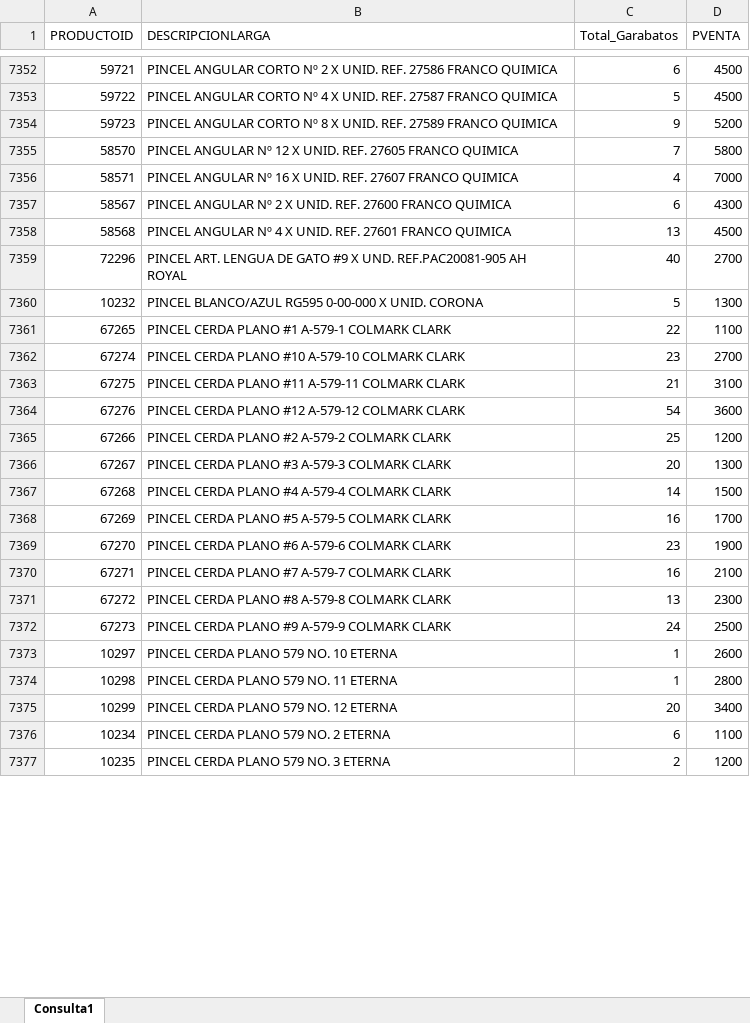
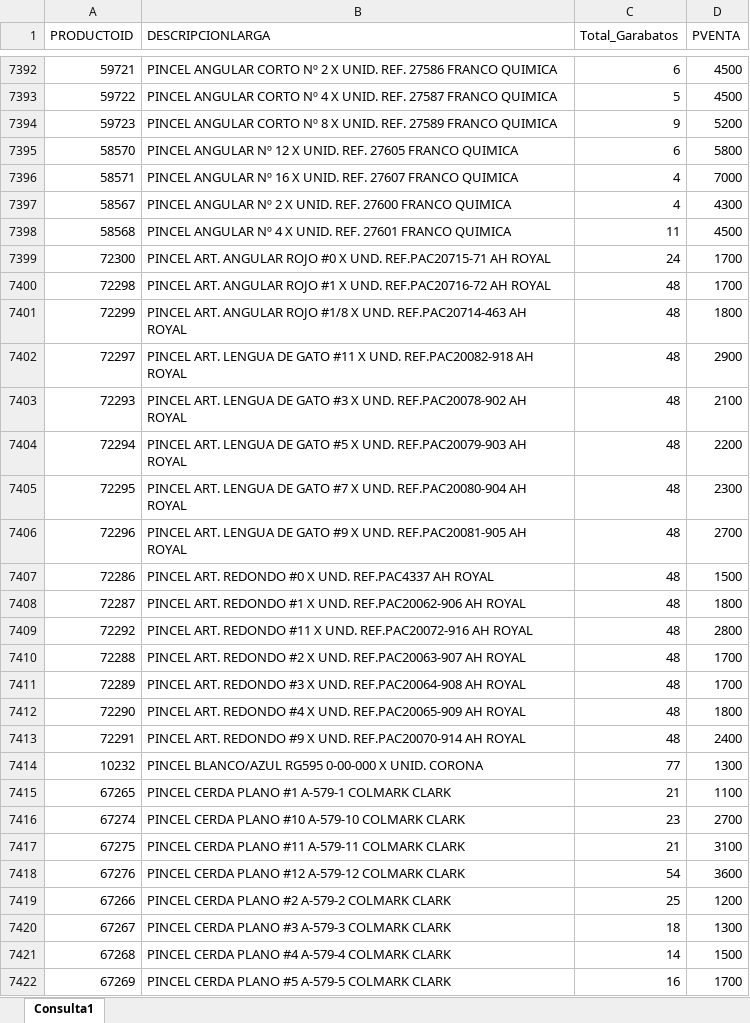
Before and after one commit to GarabatosOscar/lista-de-productos, an Excel workbook: lista_precios.xlsx, sheet Consulta1, drawn as a sheet; only a part is shown, gaps mark what is left out; the shorter side is filled out with more unchanged rows; values as stored, in another font and other column widths than the file's, no borders; table styles not drawn; addresses are those after the commit; the diff covers the shown part only; the diff names each change by its address in the sheet, - before the commit and + after, or states it on an @@ line.

Commit message:
Add files via upload

```diff
--- a/lista_precios.xlsx (sheet Consulta1)
+++ b/lista_precios.xlsx (sheet Consulta1)
-C7395 (Total_Garabatos): 7
+C7395 (Total_Garabatos): 6
-C7397 (Total_Garabatos): 6
+C7397 (Total_Garabatos): 4
-C7398 (Total_Garabatos): 13
+C7398 (Total_Garabatos): 11
+row 7399: 72300 | PINCEL ART. ANGULAR ROJO #0 X UND. REF.PAC20715-71 AH ROYAL | 24 | 1700
+row 7400: 72298 | PINCEL ART. ANGULAR ROJO #1 X UND. REF.PAC20716-72 AH ROYAL | 48 | 1700
+row 7401: 72299 | PINCEL ART. ANGULAR ROJO #1/8 X UND. REF.PAC20714-463 AH ROYAL | 48 | 1800
+row 7402: 72297 | PINCEL ART. LENGUA DE GATO #11 X UND. REF.PAC20082-918 AH ROYAL | 48 | 2900
+row 7403: 72293 | PINCEL ART. LENGUA DE GATO #3 X UND. REF.PAC20078-902 AH ROYAL | 48 | 2100
+row 7404: 72294 | PINCEL ART. LENGUA DE GATO #5 X UND. REF.PAC20079-903 AH ROYAL | 48 | 2200
+row 7405: 72295 | PINCEL ART. LENGUA DE GATO #7 X UND. REF.PAC20080-904 AH ROYAL | 48 | 2300
-C7406 (Total_Garabatos): 40
+C7406 (Total_Garabatos): 48
+row 7407: 72286 | PINCEL ART. REDONDO #0 X UND. REF.PAC4337 AH ROYAL | 48 | 1500
+row 7408: 72287 | PINCEL ART. REDONDO #1 X UND. REF.PAC20062-906 AH ROYAL | 48 | 1800
+row 7409: 72292 | PINCEL ART. REDONDO #11 X UND. REF.PAC20072-916 AH ROYAL | 48 | 2800
+row 7410: 72288 | PINCEL ART. REDONDO #2 X UND. REF.PAC20063-907 AH ROYAL | 48 | 1700
+row 7411: 72289 | PINCEL ART. REDONDO #3 X UND. REF.PAC20064-908 AH ROYAL | 48 | 1700
+row 7412: 72290 | PINCEL ART. REDONDO #4 X UND. REF.PAC20065-909 AH ROYAL | 48 | 1800
+row 7413: 72291 | PINCEL ART. REDONDO #9 X UND. REF.PAC20070-914 AH ROYAL | 48 | 2400
-C7414 (Total_Garabatos): 5
+C7414 (Total_Garabatos): 77
-C7415 (Total_Garabatos): 22
+C7415 (Total_Garabatos): 21
-C7420 (Total_Garabatos): 20
+C7420 (Total_Garabatos): 18
```
Also changed, not shown: 78 added rows, 14 removed rows and 985 edited cells elsewhere in this sheet.
